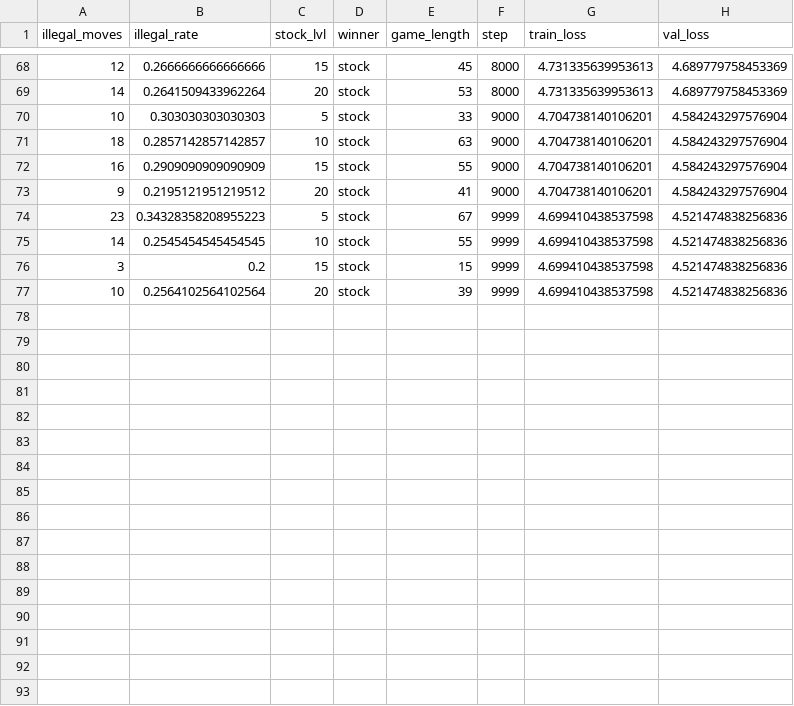
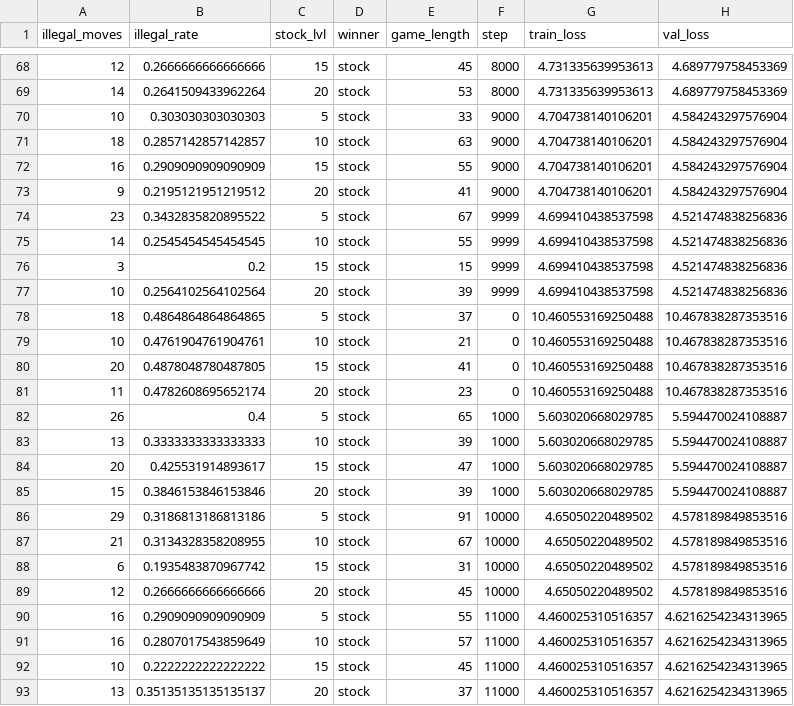
Before and after one commit to isaacmcallister843/c-gpt, a CSV file: models/bishop/bishop.csv, drawn as a sheet; only a part is shown, gaps mark what is left out.

```diff
--- a/models/bishop/bishop.csv
+++ b/models/bishop/bishop.csv
@@ -73,3 +73,3 @@ illegal_moves,illegal_rate,stock_lvl,winner,game_length,step,train_loss,val_loss
 9,0.2195121951219512,20,stock,41,9000,4.704738140106201,4.584243297576904
-23,0.34328358208955223,5,stock,67,9999,4.699410438537598,4.521474838256836
+23,0.3432835820895522,5,stock,67,9999,4.699410438537598,4.521474838256836
 14,0.2545454545454545,10,stock,55,9999,4.699410438537598,4.521474838256836
@@ -77 +77,17 @@ illegal_moves,illegal_rate,stock_lvl,winner,game_length,step,train_loss,val_loss
 10,0.2564102564102564,20,stock,39,9999,4.699410438537598,4.521474838256836
+18,0.4864864864864865,5,stock,37,0,10.460553169250488,10.467838287353516
+10,0.4761904761904761,10,stock,21,0,10.460553169250488,10.467838287353516
+20,0.4878048780487805,15,stock,41,0,10.460553169250488,10.467838287353516
+11,0.4782608695652174,20,stock,23,0,10.460553169250488,10.467838287353516
+26,0.4,5,stock,65,1000,5.603020668029785,5.594470024108887
+13,0.3333333333333333,10,stock,39,1000,5.603020668029785,5.594470024108887
+20,0.425531914893617,15,stock,47,1000,5.603020668029785,5.594470024108887
+15,0.3846153846153846,20,stock,39,1000,5.603020668029785,5.594470024108887
+29,0.3186813186813186,5,stock,91,10000,4.65050220489502,4.578189849853516
+21,0.3134328358208955,10,stock,67,10000,4.65050220489502,4.578189849853516
+6,0.1935483870967742,15,stock,31,10000,4.65050220489502,4.578189849853516
+12,0.2666666666666666,20,stock,45,10000,4.65050220489502,4.578189849853516
+16,0.2909090909090909,5,stock,55,11000,4.460025310516357,4.6216254234313965
+16,0.2807017543859649,10,stock,57,11000,4.460025310516357,4.6216254234313965
+10,0.2222222222222222,15,stock,45,11000,4.460025310516357,4.6216254234313965
+13,0.35135135135135137,20,stock,37,11000,4.460025310516357,4.6216254234313965
```
Also changed, not shown: 5 other files.
